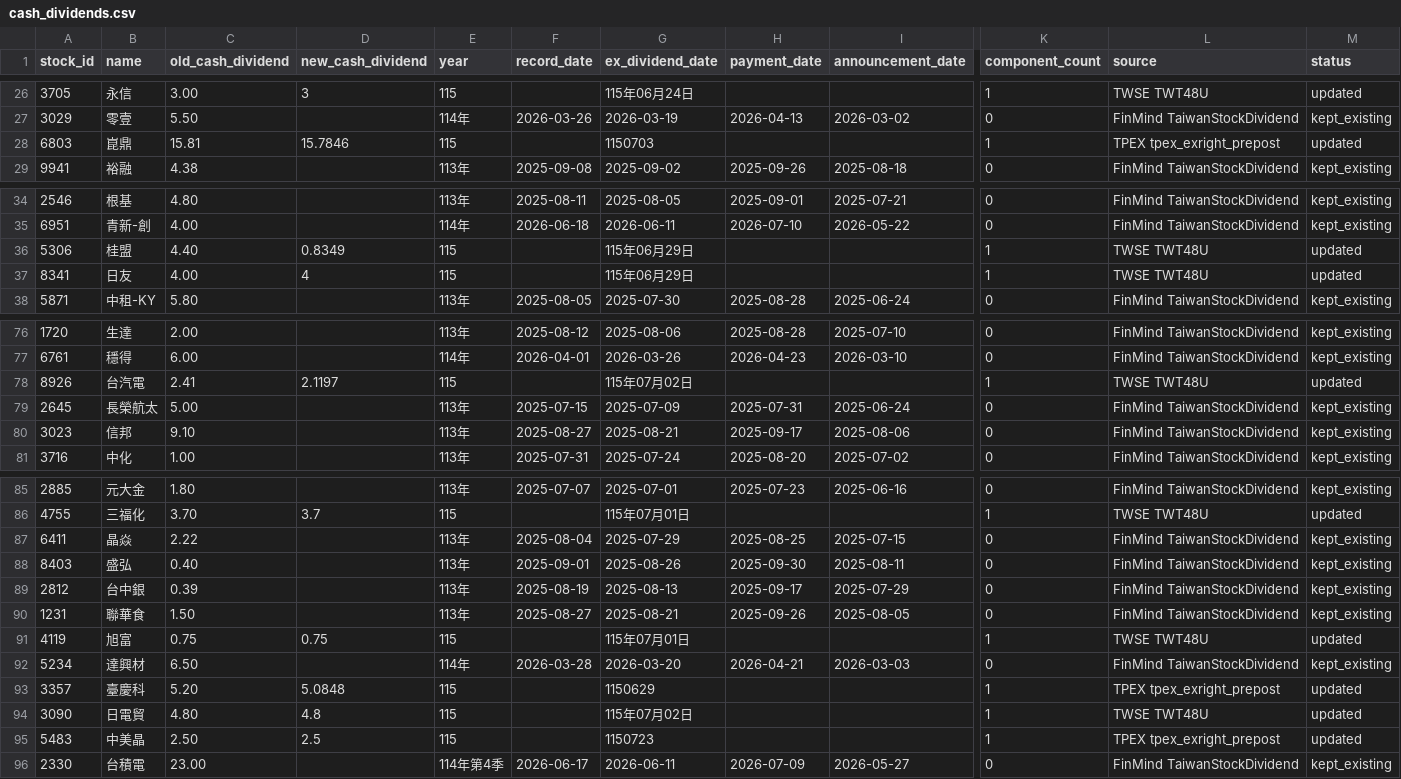
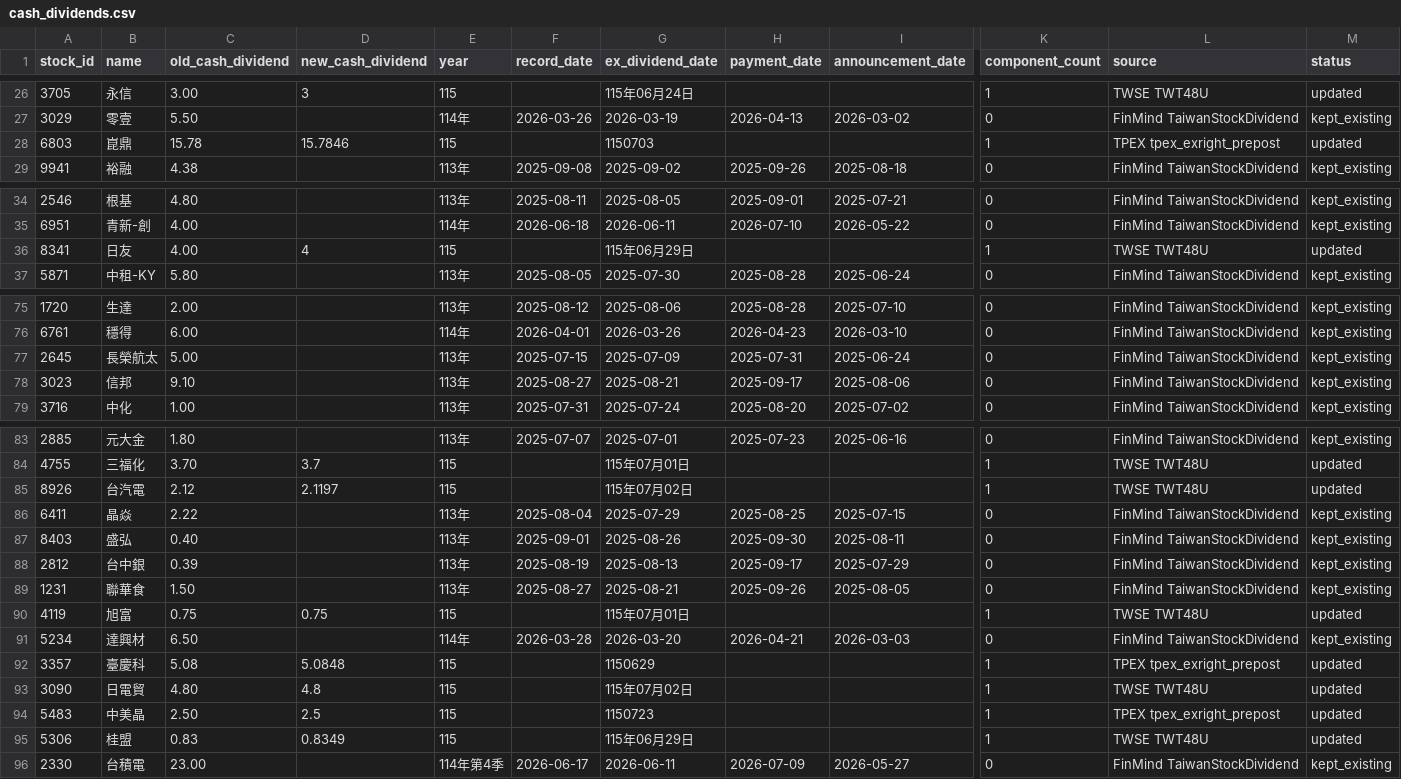
Before and after one commit to Od-Claw/pandy, a CSV file: cash_dividends.csv, drawn as a sheet; only a part is shown, gaps mark what is left out; removed rows and columns are numbered as before the commit, all else as after; rows hold the shown columns only; the diff covers the shown part only; the diff names each change by its address in the sheet, - before the commit and + after, or states it on an @@ line.

Commit message:
Update prof cash dividends 2026-06-24 17:14

```diff
--- a/cash_dividends.csv
+++ b/cash_dividends.csv
-C28 (old_cash_dividend): 15.81
+C28 (old_cash_dividend): 15.78
-row 36: 5306 | 桂盟 | 4.40 | 0.8349 | 115 |  | 115年06月29日 |  |  | 1 | TWSE TWT48U | updated
-row 78: 8926 | 台汽電 | 2.41 | 2.1197 | 115 |  | 115年07月02日 |  |  | 1 | TWSE TWT48U | updated
+row 85: 8926 | 台汽電 | 2.12 | 2.1197 | 115 |  | 115年07月02日 |  |  | 1 | TWSE TWT48U | updated
-C92 (old_cash_dividend): 5.20
+C92 (old_cash_dividend): 5.08
+row 95: 5306 | 桂盟 | 0.83 | 0.8349 | 115 |  | 115年06月29日 |  |  | 1 | TWSE TWT48U | updated
```
Also changed, not shown: 6 added rows, 6 removed rows and 2 edited cells elsewhere in this file, 1 other file.
